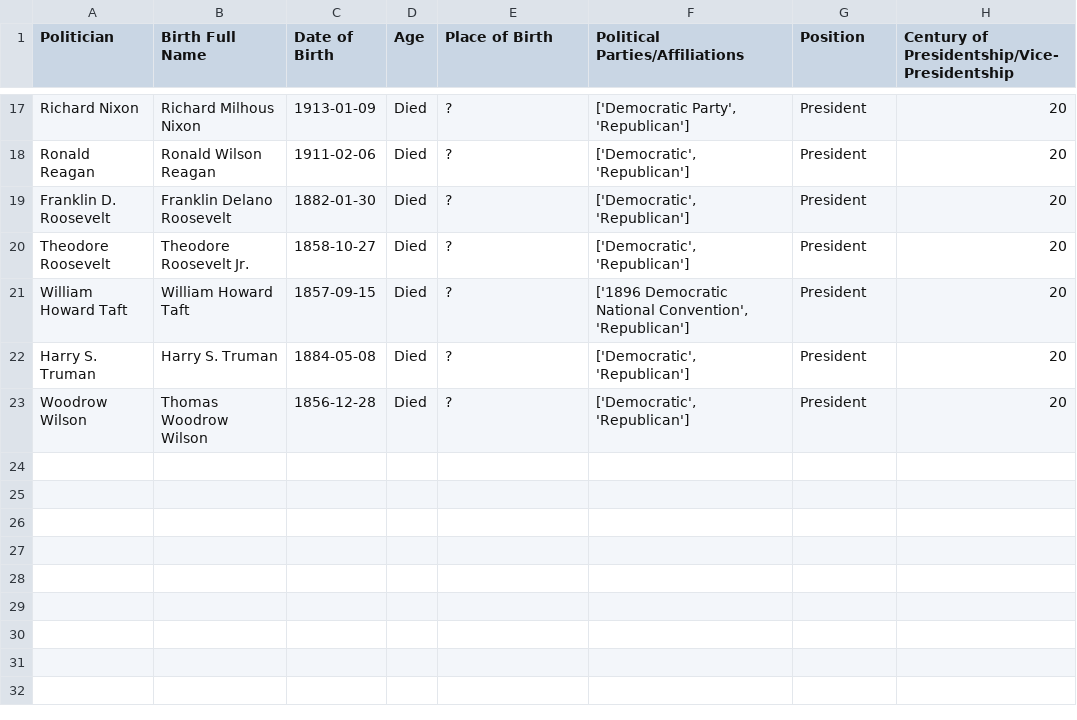
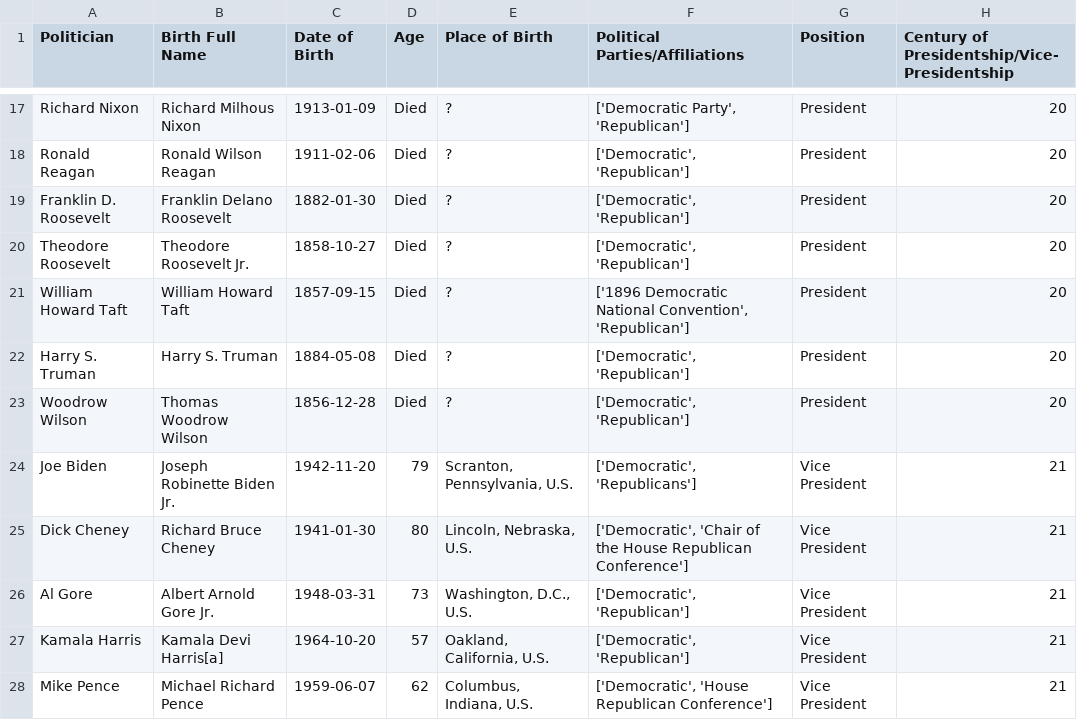
Before and after one commit to CodeBozu-Group-24/Deliverable-1, a CSV file: details.csv, drawn as a sheet; only a part is shown, gaps mark what is left out.

```diff
--- a/details.csv
+++ b/details.csv
@@ -23 +23,6 @@ Harry S. Truman,Harry S. Truman,1884-05-08,Died,?,"['Democratic', 'Republican']"
 Woodrow Wilson,Thomas Woodrow Wilson,1856-12-28,Died,?,"['Democratic', 'Republican']",President,20
+Joe Biden,Joseph Robinette Biden Jr.,1942-11-20, 79,"Scranton, Pennsylvania, U.S.","['Democratic', 'Republicans']",Vice President,21
+Dick Cheney,Richard Bruce Cheney,1941-01-30, 80,"Lincoln, Nebraska, U.S.","['Democratic', 'Chair of the House Republican Conference']",Vice President,21
+Al Gore,Albert Arnold Gore Jr.,1948-03-31, 73,"Washington, D.C., U.S.","['Democratic', 'Republican']",Vice President,21
+Kamala Harris,Kamala Devi Harris[a],1964-10-20, 57,"Oakland, California, U.S.","['Democratic', 'Republican']",Vice President,21
+Mike Pence,Michael Richard Pence,1959-06-07, 62,"Columbus, Indiana, U.S.","['Democratic', 'House Republican Conference']",Vice President,21
```
Also changed, not shown: 1 other file.
